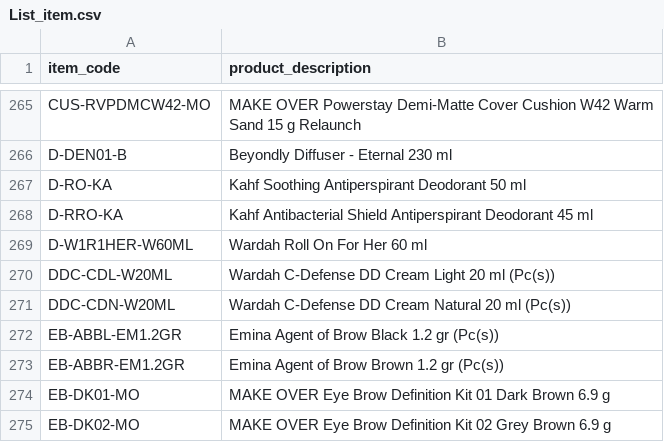
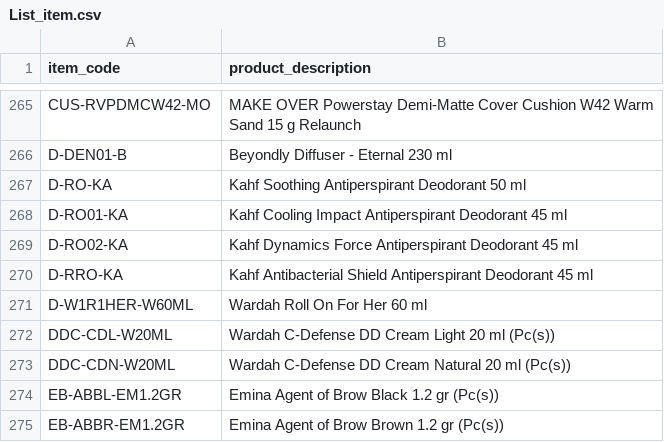
Before and after one commit to adminppl/Files, a CSV file: PARAGON/FM/List_item.csv, drawn as a sheet; only a part is shown, gaps mark what is left out; the shorter side is filled out with more unchanged rows.

Commit message:
Add files via upload

```diff
--- a/PARAGON/FM/List_item.csv
+++ b/PARAGON/FM/List_item.csv
@@ -267,2 +267,4 @@ D-DEN01-B,Beyondly Diffuser - Eternal 230 ml
 D-RO-KA,Kahf Soothing Antiperspirant Deodorant 50 ml
+D-RO01-KA,Kahf Cooling Impact Antiperspirant Deodorant 45 ml
+D-RO02-KA,Kahf Dynamics Force Antiperspirant Deodorant 45 ml
 D-RRO-KA,Kahf Antibacterial Shield Antiperspirant Deodorant 45 ml
```
